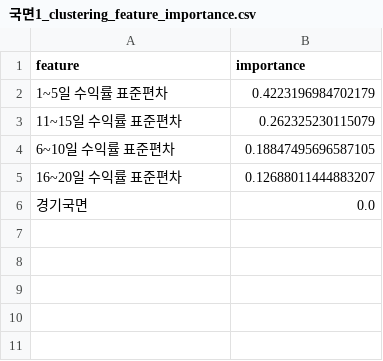
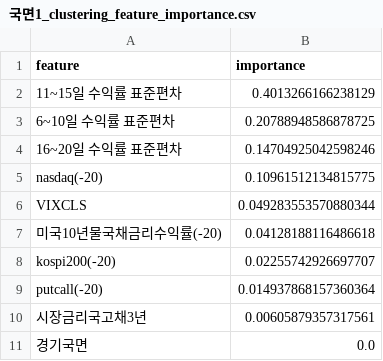
Before and after one commit to UbionProject1-IPO/Project1-2, a CSV file: model/model_result/국면1_clustering_feature_importance.csv, drawn as a sheet.

```diff
--- a/model/model_result/국면1_clustering_feature_importance.csv
+++ b/model/model_result/국면1_clustering_feature_importance.csv
@@ -1,6 +1,11 @@
 feature,importance
-1~5일 수익률 표준편차,0.4223196984702179
-11~15일 수익률 표준편차,0.262325230115079
-6~10일 수익률 표준편차,0.18847495696587105
-16~20일 수익률 표준편차,0.12688011444883207
+11~15일 수익률 표준편차,0.4013266166238129
+6~10일 수익률 표준편차,0.20788948586878725
+16~20일 수익률 표준편차,0.14704925042598246
+nasdaq(-20),0.10961512134815775
+VIXCLS,0.049283553570880344
+미국10년물국채금리수익률(-20),0.04128188116486618
+kospi200(-20),0.02255742926697707
+putcall(-20),0.014937868157360364
+시장금리국고채3년,0.00605879357317561
 경기국면,0.0
```
Also changed, not shown: data/pre_data.csv, model/model_result/target0_vs_1/basic_stats_target0_vs_1.csv, 19 other files.
